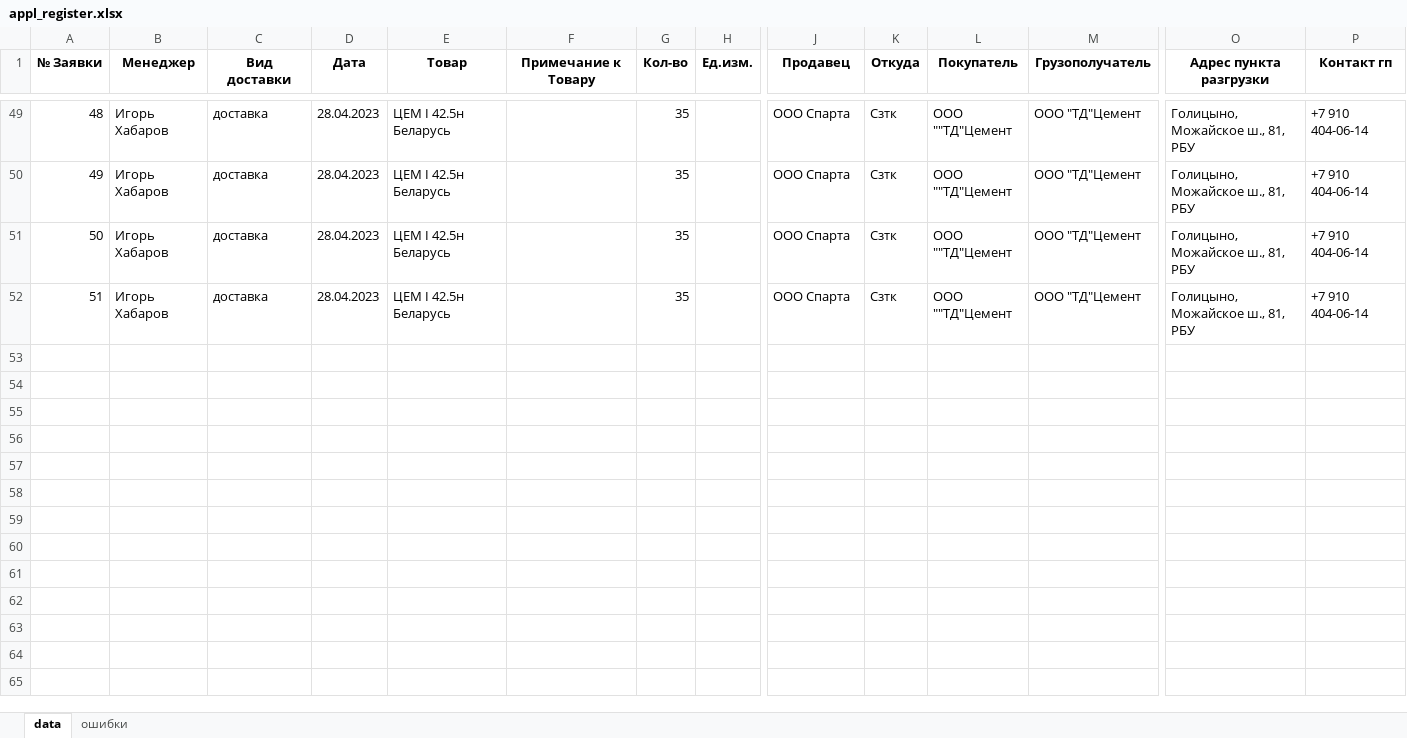
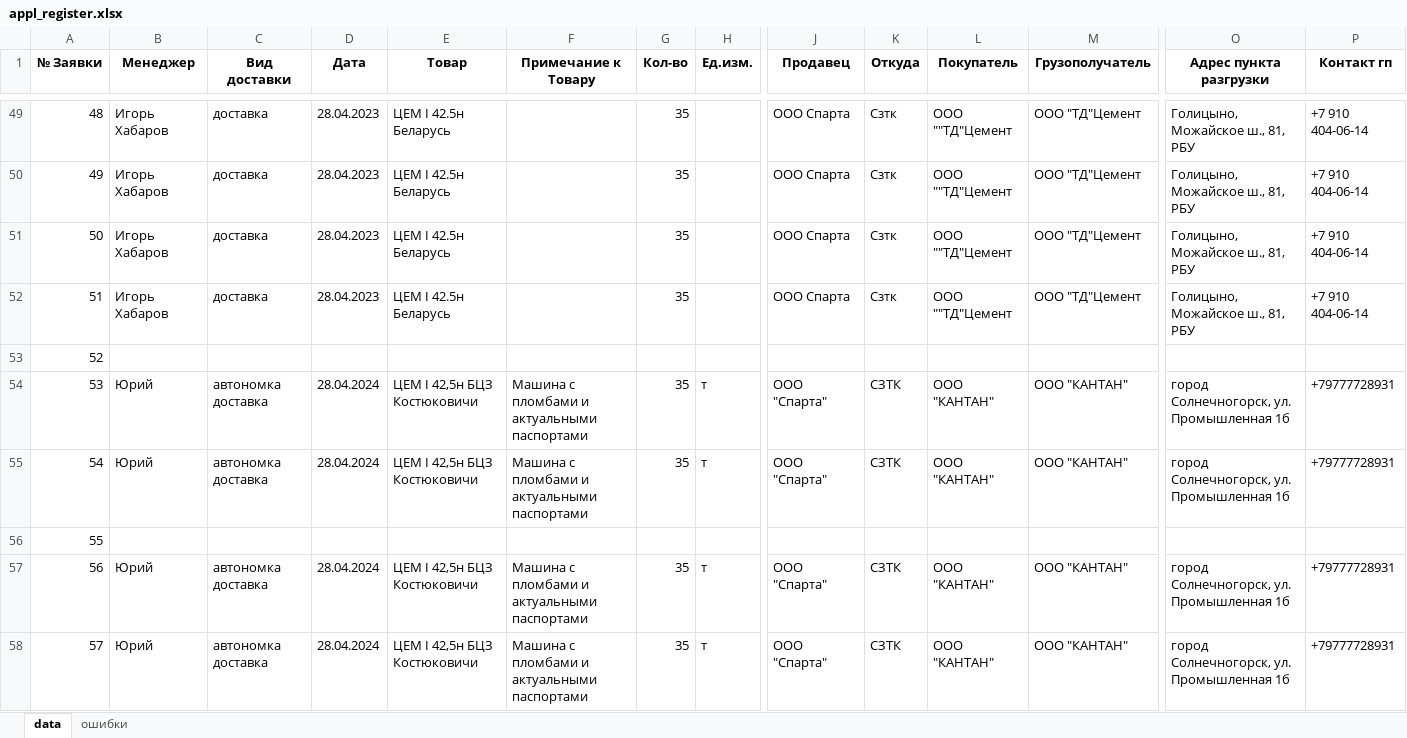
Before and after one commit to bronkaeux/applications, an Excel workbook: appl_register.xlsx, sheet data, drawn as a sheet; only a part is shown, gaps mark what is left out; values as stored, in another font and other column widths than the file's, no borders; rows hold the shown columns only; the diff names each change by its address in the sheet, - before the commit and + after, or states it on an @@ line.

```diff
--- a/appl_register.xlsx (sheet data)
+++ b/appl_register.xlsx (sheet data)
+row 53: 52
+row 54: 53 | Юрий | автономка доставка | 28.04.2024 | ЦЕМ I 42,5н БЦЗ Костюковичи | Машина с пломбами и актуальными паспортами | 35 | т | ООО "Спарта" | СЗТК | ООО "КАНТАН" | ООО "КАНТАН" | город Солнечногорск, ул. Промышленная 1б | +79777728931
+row 55: 54 | Юрий | автономка доставка | 28.04.2024 | ЦЕМ I 42,5н БЦЗ Костюковичи | Машина с пломбами и актуальными паспортами | 35 | т | ООО "Спарта" | СЗТК | ООО "КАНТАН" | ООО "КАНТАН" | город Солнечногорск, ул. Промышленная 1б | +79777728931
+row 56: 55
+row 57: 56 | Юрий | автономка доставка | 28.04.2024 | ЦЕМ I 42,5н БЦЗ Костюковичи | Машина с пломбами и актуальными паспортами | 35 | т | ООО "Спарта" | СЗТК | ООО "КАНТАН" | ООО "КАНТАН" | город Солнечногорск, ул. Промышленная 1б | +79777728931
+row 58: 57 | Юрий | автономка доставка | 28.04.2024 | ЦЕМ I 42,5н БЦЗ Костюковичи | Машина с пломбами и актуальными паспортами | 35 | т | ООО "Спарта" | СЗТК | ООО "КАНТАН" | ООО "КАНТАН" | город Солнечногорск, ул. Промышленная 1б | +79777728931
```
Also changed, not shown: 2 other files.
